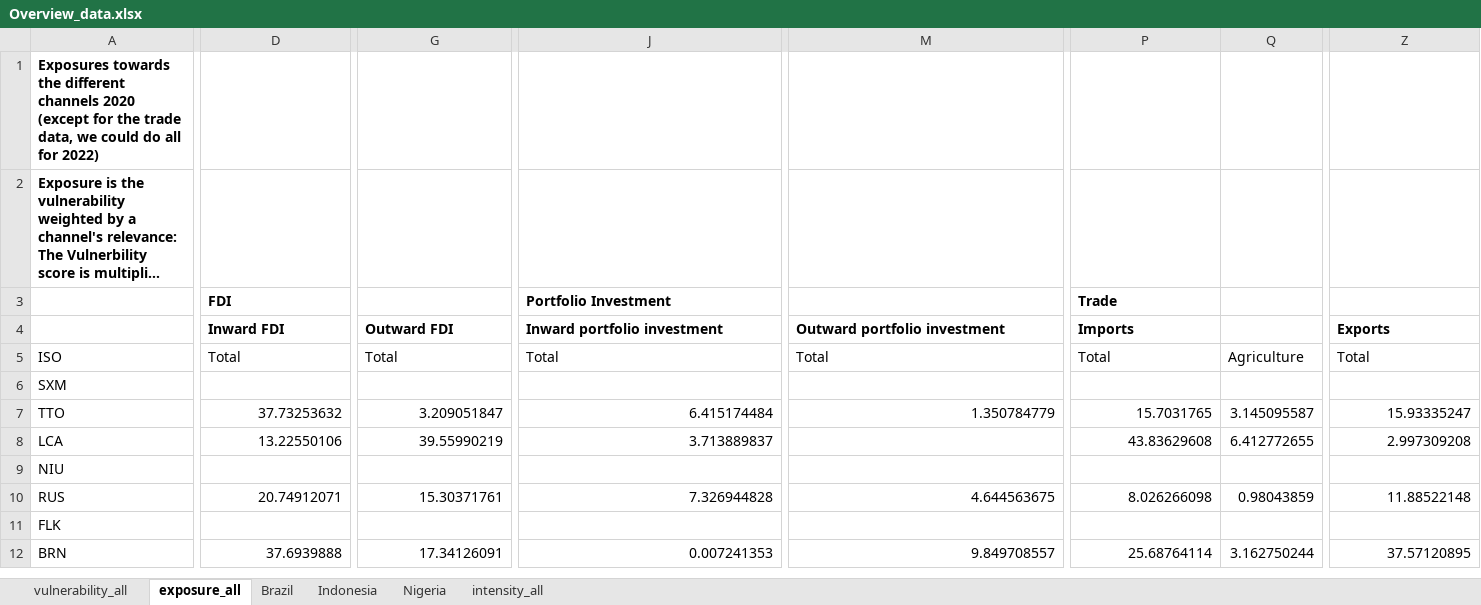
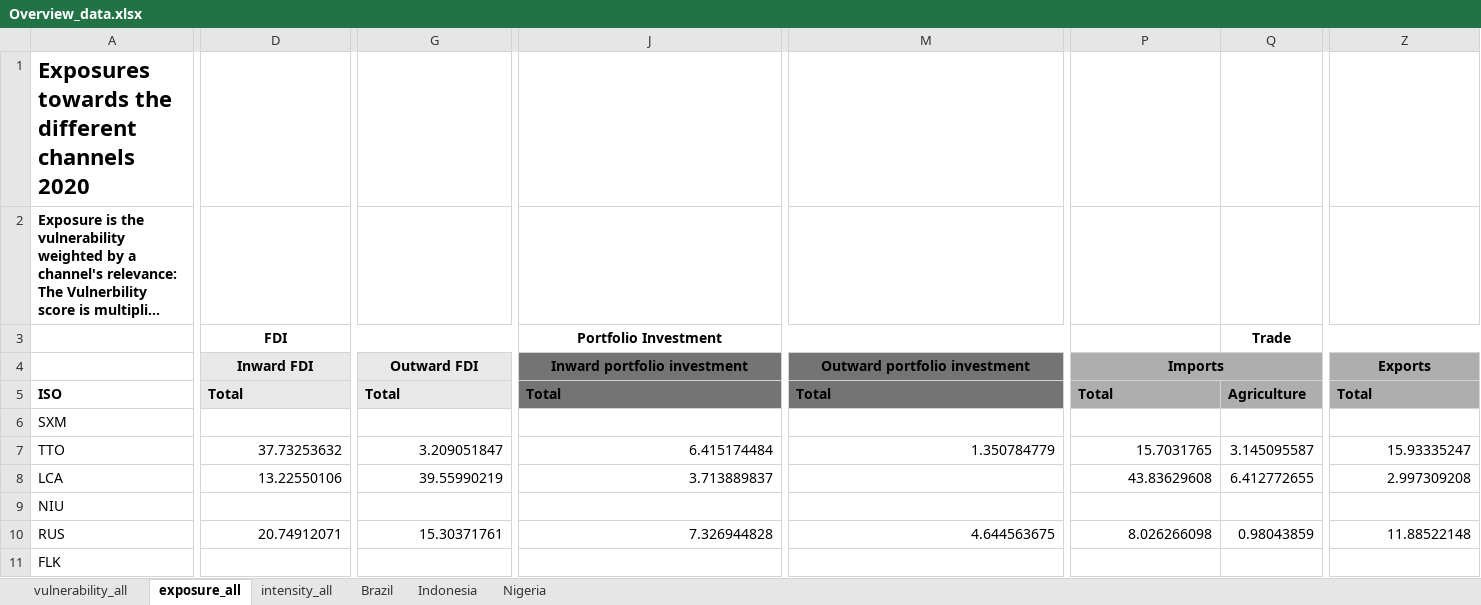
Before and after one commit to Tax-Justice-Network/grondona_et_al, an Excel workbook: output/tables/Overview_data.xlsx, sheet exposure_all, drawn as a sheet; only a part is shown, gaps mark what is left out; the shorter side is filled out with more unchanged rows; long unchanged cells end in …; values as stored, in another font and other column widths than the file's, no borders; the diff covers the shown part only; the diff names each change by its address in the sheet, - before the commit and + after, or states it on an @@ line.

```diff
--- a/output/tables/Overview_data.xlsx (sheet exposure_all)
+++ b/output/tables/Overview_data.xlsx (sheet exposure_all)
@@ sheet tab order changed: vulnerability_all | exposure_all | intensity_all | Brazil | Indonesia | Nigeria @@
-A1: …channels 2020 (except for the trade data, we could do all for 2022)
+A1: …channels 2020
@@ A1 text size: larger @@
-D3:D4 alignment: left
+D3:D4 alignment: center
+D3:I3 merged
-J3:J4 alignment: left
+J3:J4 alignment: center
+J3:O3 merged
-P3: Trade
+P3: (empty)
-Q3: (empty)
+Q3: Trade
+Q3:AI3 merged
-D4:G5 fill: none
+D4:G5 fill: #E8E8E8
+D4:F4 merged
-G4 alignment: left
+G4 alignment: center
+G4:I4 merged
-J4:M5 fill: none
+J4:M5 fill: #747474
+J4:L4 merged
-M4 alignment: left
+M4 alignment: center
+M4:O4 merged
-P4:Z5 fill: none
+P4:Z5 fill: #AEAEAE
-P4 alignment: left
+P4 alignment: center
+P4:Y4 merged
-Z4 alignment: left
+Z4 alignment: center
+Z4:AI4 merged
-A5:Z5 bold: off
+A5:Z5 bold: on
```
Also changed, not shown: cell formats elsewhere in this sheet, sheet intensity_all, sheet vulnerability_all, output/tables/Figures_excel.xlsx, 8 other files.
